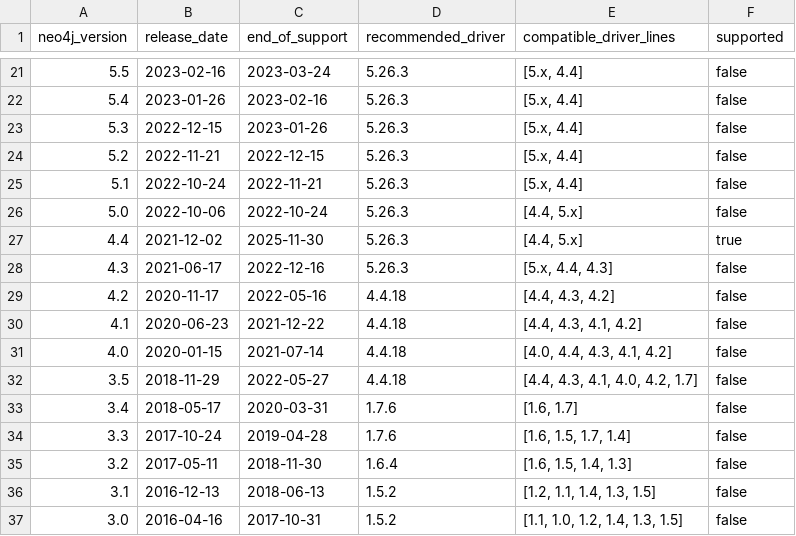
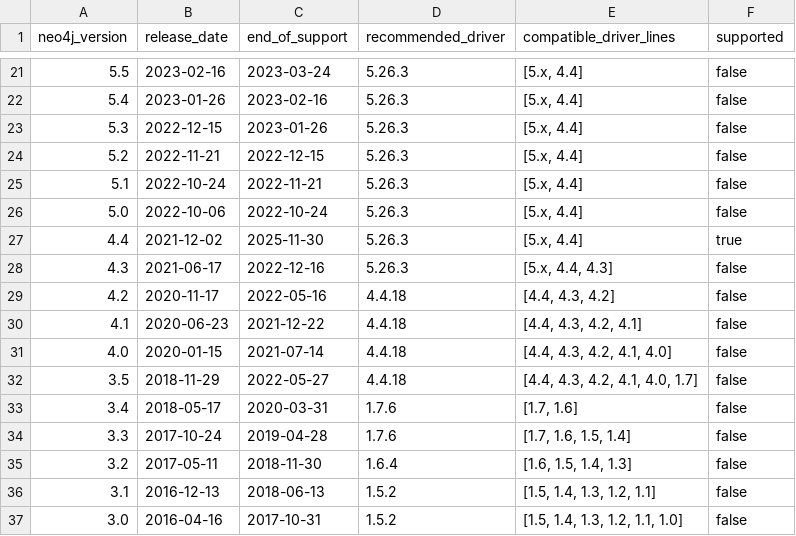
Before and after one commit to neo4j-drivers/java-ecosystem-compatibility, a CSV file: data/v_neo4j_driver_support_matrix.csv, drawn as a sheet; only a part is shown, gaps mark what is left out; the diff covers the shown part only.

Commit message:
Sort driver from old to new, like in the kb article.

```diff
--- a/data/v_neo4j_driver_support_matrix.csv
+++ b/data/v_neo4j_driver_support_matrix.csv
@@ -25,13 +25,13 @@ neo4j_version,release_date,end_of_support,recommended_driver,compatible_driver_l
 5.1,2022-10-24,2022-11-21,5.26.3,"[5.x, 4.4]",false
-5.0,2022-10-06,2022-10-24,5.26.3,"[4.4, 5.x]",false
-4.4,2021-12-02,2025-11-30,5.26.3,"[4.4, 5.x]",true
+5.0,2022-10-06,2022-10-24,5.26.3,"[5.x, 4.4]",false
+4.4,2021-12-02,2025-11-30,5.26.3,"[5.x, 4.4]",true
 4.3,2021-06-17,2022-12-16,5.26.3,"[5.x, 4.4, 4.3]",false
 4.2,2020-11-17,2022-05-16,4.4.18,"[4.4, 4.3, 4.2]",false
-4.1,2020-06-23,2021-12-22,4.4.18,"[4.4, 4.3, 4.1, 4.2]",false
-4.0,2020-01-15,2021-07-14,4.4.18,"[4.0, 4.4, 4.3, 4.1, 4.2]",false
-3.5,2018-11-29,2022-05-27,4.4.18,"[4.4, 4.3, 4.1, 4.0, 4.2, 1.7]",false
-3.4,2018-05-17,2020-03-31,1.7.6,"[1.6, 1.7]",false
-3.3,2017-10-24,2019-04-28,1.7.6,"[1.6, 1.5, 1.7, 1.4]",false
+4.1,2020-06-23,2021-12-22,4.4.18,"[4.4, 4.3, 4.2, 4.1]",false
+4.0,2020-01-15,2021-07-14,4.4.18,"[4.4, 4.3, 4.2, 4.1, 4.0]",false
+3.5,2018-11-29,2022-05-27,4.4.18,"[4.4, 4.3, 4.2, 4.1, 4.0, 1.7]",false
+3.4,2018-05-17,2020-03-31,1.7.6,"[1.7, 1.6]",false
+3.3,2017-10-24,2019-04-28,1.7.6,"[1.7, 1.6, 1.5, 1.4]",false
 3.2,2017-05-11,2018-11-30,1.6.4,"[1.6, 1.5, 1.4, 1.3]",false
-3.1,2016-12-13,2018-06-13,1.5.2,"[1.2, 1.1, 1.4, 1.3, 1.5]",false
-3.0,2016-04-16,2017-10-31,1.5.2,"[1.1, 1.0, 1.2, 1.4, 1.3, 1.5]",false
+3.1,2016-12-13,2018-06-13,1.5.2,"[1.5, 1.4, 1.3, 1.2, 1.1]",false
+3.0,2016-04-16,2017-10-31,1.5.2,"[1.5, 1.4, 1.3, 1.2, 1.1, 1.0]",false
```
Also changed, not shown: 9 edited cells elsewhere in this file, 1 other file.
